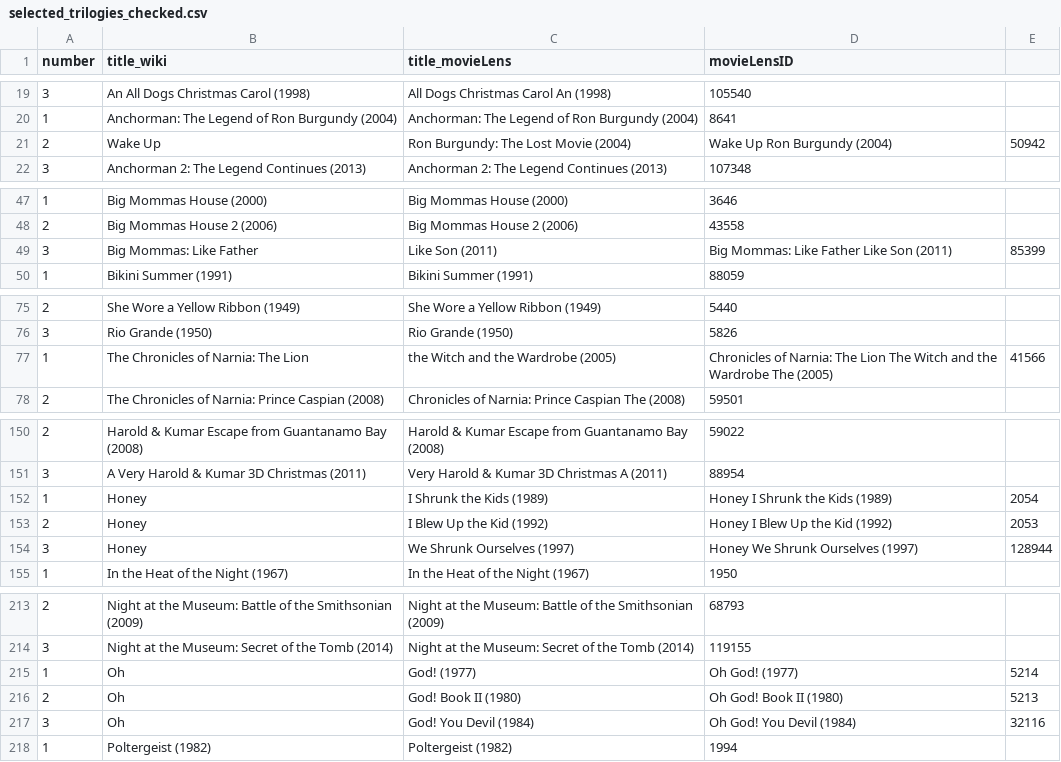
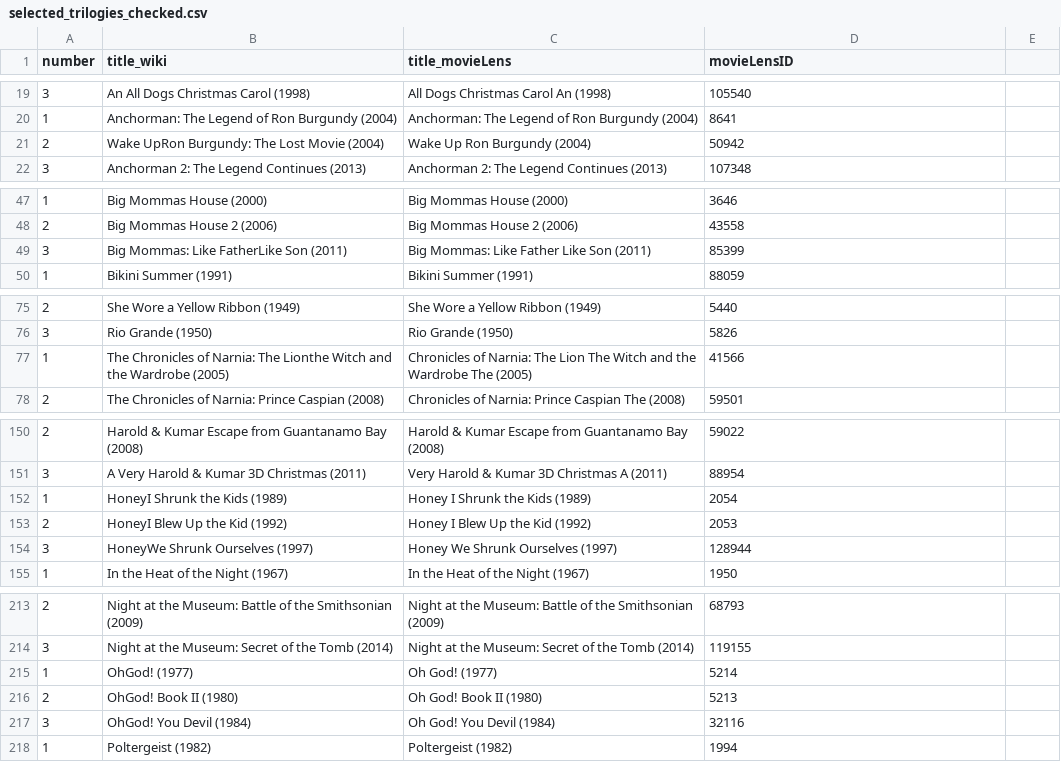
Before and after one commit to WavyV/GroupSocialWeb, a CSV file: data/selected_trilogies_checked.csv, drawn as a sheet; only a part is shown, gaps mark what is left out; the diff covers the shown part only.

Commit message:
some extra data files needed for number crunching

```diff
--- a/data/selected_trilogies_checked.csv
+++ b/data/selected_trilogies_checked.csv
@@ -20,3 +20,3 @@
 1,Anchorman: The Legend of Ron Burgundy (2004),Anchorman: The Legend of Ron Burgundy (2004),8641
-2,Wake Up, Ron Burgundy: The Lost Movie (2004),Wake Up Ron Burgundy (2004),50942
+2,Wake UpRon Burgundy: The Lost Movie (2004),Wake Up Ron Burgundy (2004),50942
 3,Anchorman 2: The Legend Continues (2013),Anchorman 2: The Legend Continues (2013),107348
@@ -48,3 +48,3 @@
 2,Big Mommas House 2 (2006),Big Mommas House 2 (2006),43558
-3,Big Mommas: Like Father, Like Son (2011),Big Mommas: Like Father Like Son (2011),85399
+3,Big Mommas: Like FatherLike Son (2011),Big Mommas: Like Father Like Son (2011),85399
 1,Bikini Summer (1991),Bikini Summer (1991),88059
@@ -76,3 +76,3 @@
 3,Rio Grande (1950),Rio Grande (1950),5826
-1,The Chronicles of Narnia: The Lion, the Witch and the Wardrobe (2005),Chronicles of Narnia: The Lion The Witch and the Wardrobe The (2005),41566
+1,The Chronicles of Narnia: The Lionthe Witch and the Wardrobe (2005),Chronicles of Narnia: The Lion The Witch and the Wardrobe The (2005),41566
 2,The Chronicles of Narnia: Prince Caspian (2008),Chronicles of Narnia: Prince Caspian The (2008),59501
@@ -151,5 +151,5 @@
 3,A Very Harold & Kumar 3D Christmas (2011),Very Harold & Kumar 3D Christmas A (2011),88954
-1,Honey, I Shrunk the Kids (1989),Honey I Shrunk the Kids (1989),2054
-2,Honey, I Blew Up the Kid (1992),Honey I Blew Up the Kid (1992),2053
-3,Honey, We Shrunk Ourselves (1997),Honey We Shrunk Ourselves (1997),128944
+1,HoneyI Shrunk the Kids (1989),Honey I Shrunk the Kids (1989),2054
+2,HoneyI Blew Up the Kid (1992),Honey I Blew Up the Kid (1992),2053
+3,HoneyWe Shrunk Ourselves (1997),Honey We Shrunk Ourselves (1997),128944
 1,In the Heat of the Night (1967),In the Heat of the Night (1967),1950
@@ -214,5 +214,5 @@
 3,Night at the Museum: Secret of the Tomb (2014),Night at the Museum: Secret of the Tomb (2014),119155
-1,Oh, God! (1977),Oh God! (1977),5214
-2,Oh, God! Book II (1980),Oh God! Book II (1980),5213
-3,Oh, God! You Devil (1984),Oh God! You Devil (1984),32116
+1,OhGod! (1977),Oh God! (1977),5214
+2,OhGod! Book II (1980),Oh God! Book II (1980),5213
+3,OhGod! You Devil (1984),Oh God! You Devil (1984),32116
 1,Poltergeist (1982),Poltergeist (1982),1994
```
Also changed, not shown: 2 added rows and 2 removed rows elsewhere in this file, 1 other file.
